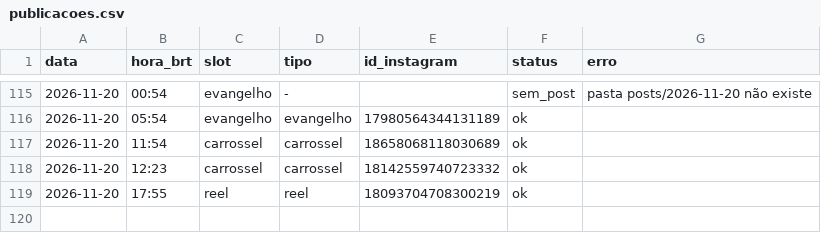
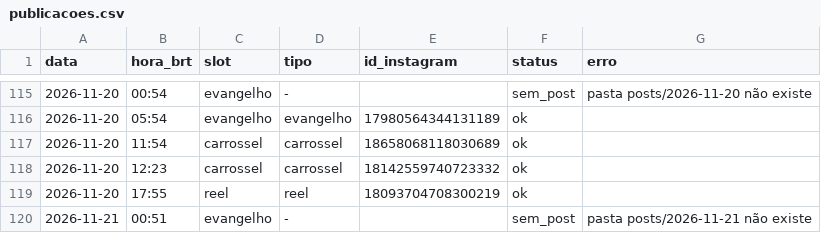
Before and after one commit to pedro-nascimento-line/acta-dei, a CSV file: log/publicacoes.csv, drawn as a sheet; only a part is shown, gaps mark what is left out; the diff names each change by its address in the sheet, - before the commit and + after, or states it on an @@ line.

```diff
--- a/log/publicacoes.csv
+++ b/log/publicacoes.csv
+row 120: 2026-11-21 | 00:51 | evangelho | - |  | sem_post | pasta posts/2026-11-21 não existe
```
